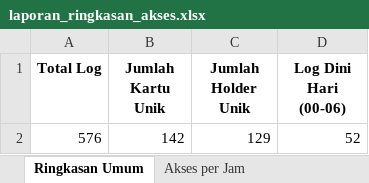
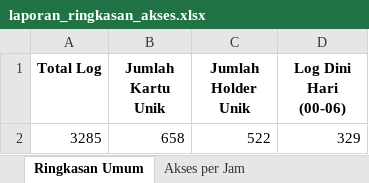
Before and after one commit to TheCabinDev/handlelock_audit, an Excel workbook: laporan_ringkasan_akses.xlsx, sheet Ringkasan Umum, drawn as a sheet; values as stored, in another font and other column widths than the file's, no borders; removed rows and columns are numbered as before the commit, all else as after; the diff names each change by its address in the sheet, - before the commit and + after, or states it on an @@ line.

```diff
--- a/laporan_ringkasan_akses.xlsx (sheet Ringkasan Umum)
+++ b/laporan_ringkasan_akses.xlsx (sheet Ringkasan Umum)
-row 2: 576 | 142 | 129 | 52
+row 2: 3285 | 658 | 522 | 329
```
Also changed, not shown: sheet Log Dini Hari, sheet Penggunaan Kartu, sheet Top 10 Holder, sheet Akses per Jam, akses_cleaned_per_file_tugucabin.xlsx.
